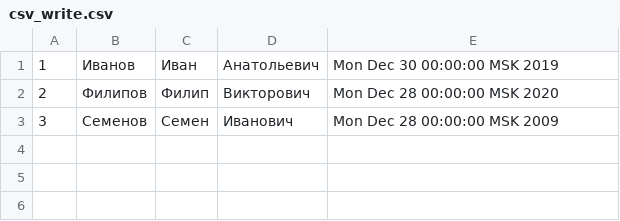
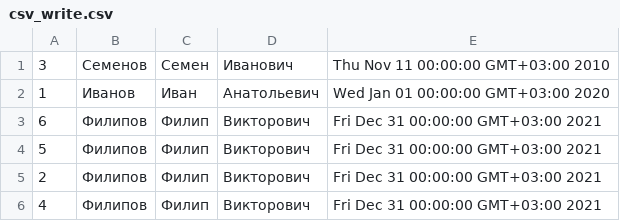
Before and after one commit to DmitriSld/JavaStudyingLessons, a CSV file: src/main/resources/csv_write.csv, drawn as a sheet.

```diff
--- a/src/main/resources/csv_write.csv
+++ b/src/main/resources/csv_write.csv
@@ -1,3 +1,6 @@
-1;Иванов;Иван;Анатольевич;Mon Dec 30 00:00:00 MSK 2019
-2;Филипов;Филип;Викторович;Mon Dec 28 00:00:00 MSK 2020
-3;Семенов;Семен;Иванович;Mon Dec 28 00:00:00 MSK 2009
+3;Семенов;Семен;Иванович;Thu Nov 11 00:00:00 GMT+03:00 2010
+1;Иванов;Иван;Анатольевич;Wed Jan 01 00:00:00 GMT+03:00 2020
+6;Филипов;Филип;Викторович;Fri Dec 31 00:00:00 GMT+03:00 2021
+5;Филипов;Филип;Викторович;Fri Dec 31 00:00:00 GMT+03:00 2021
+2;Филипов;Филип;Викторович;Fri Dec 31 00:00:00 GMT+03:00 2021
+4;Филипов;Филип;Викторович;Fri Dec 31 00:00:00 GMT+03:00 2021
```
Also changed, not shown: 1 other file.
